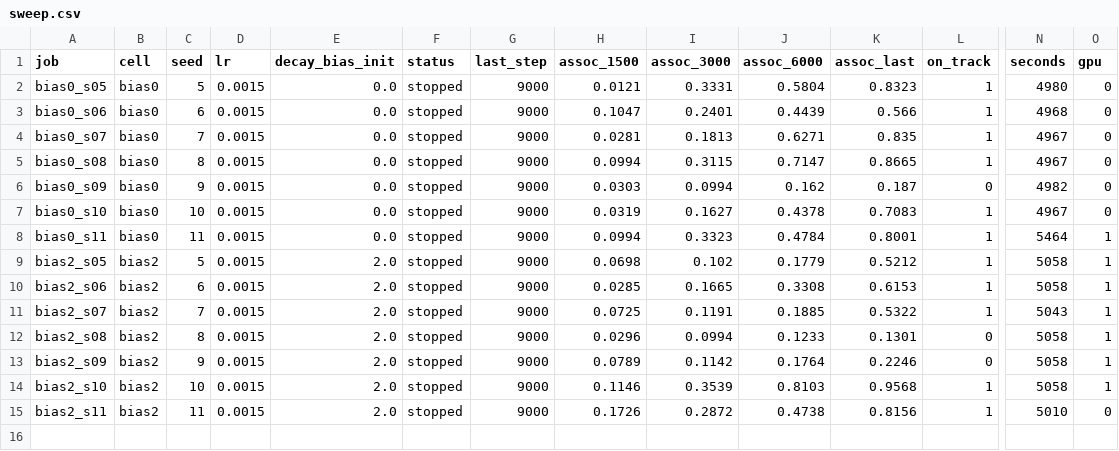
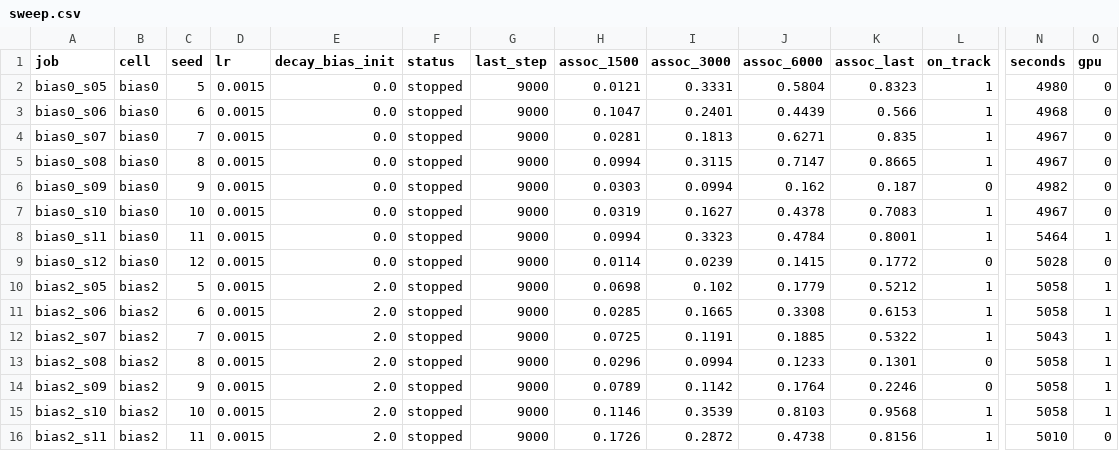
Before and after one commit to RohanBanerjee88/iota, a CSV file: runs/sw1/sweep.csv, drawn as a sheet; only a part is shown, gaps mark what is left out; rows hold the shown columns only; the diff names each change by its address in the sheet, - before the commit and + after, or states it on an @@ line.

Commit message:
results: sw1 after sweep bias0_s12 stopped

```diff
--- a/runs/sw1/sweep.csv
+++ b/runs/sw1/sweep.csv
+row 9: bias0_s12 | bias0 | 12 | 0.0015 | 0.0 | stopped | 9000 | 0.0114 | 0.0239 | 0.1415 | 0.1772 | 0 | 5028 | 0
```
Also changed, not shown: 9 other files.
